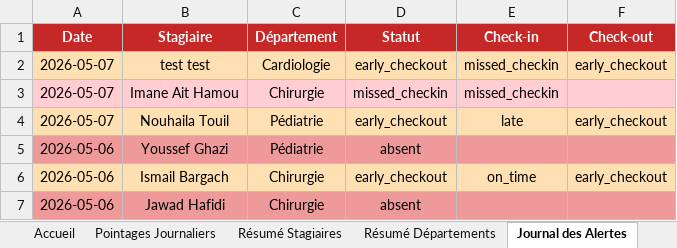
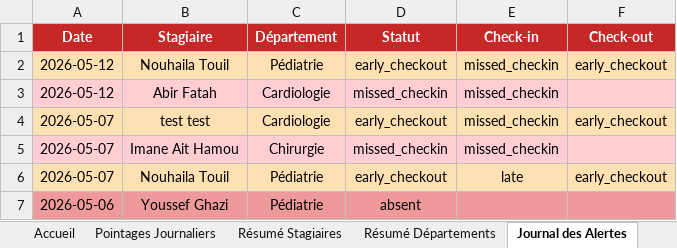
Before and after one commit to nouhailatl/PFE_CHU_Attendance_System, an Excel workbook: CHU_Pointages.xlsx, sheet Journal des Alertes, drawn as a sheet; only a part is shown; the shorter side is filled out with more unchanged rows; values as stored, in another font and other column widths than the file's, no borders; the diff names each change by its address in the sheet, - before the commit and + after, or states it on an @@ line.

```diff
--- a/CHU_Pointages.xlsx (sheet Journal des Alertes)
+++ b/CHU_Pointages.xlsx (sheet Journal des Alertes)
+row 2: 2026-05-12 | Nouhaila Touil | Pédiatrie | early_checkout | missed_checkin | early_checkout
+row 3: 2026-05-12 | Abir Fatah | Cardiologie | missed_checkin | missed_checkin
```
Also changed, not shown: sheet Résumé Stagiaires, sheet Pointages Journaliers, sheet Résumé Départements, sheet Accueil, 1 other file.
